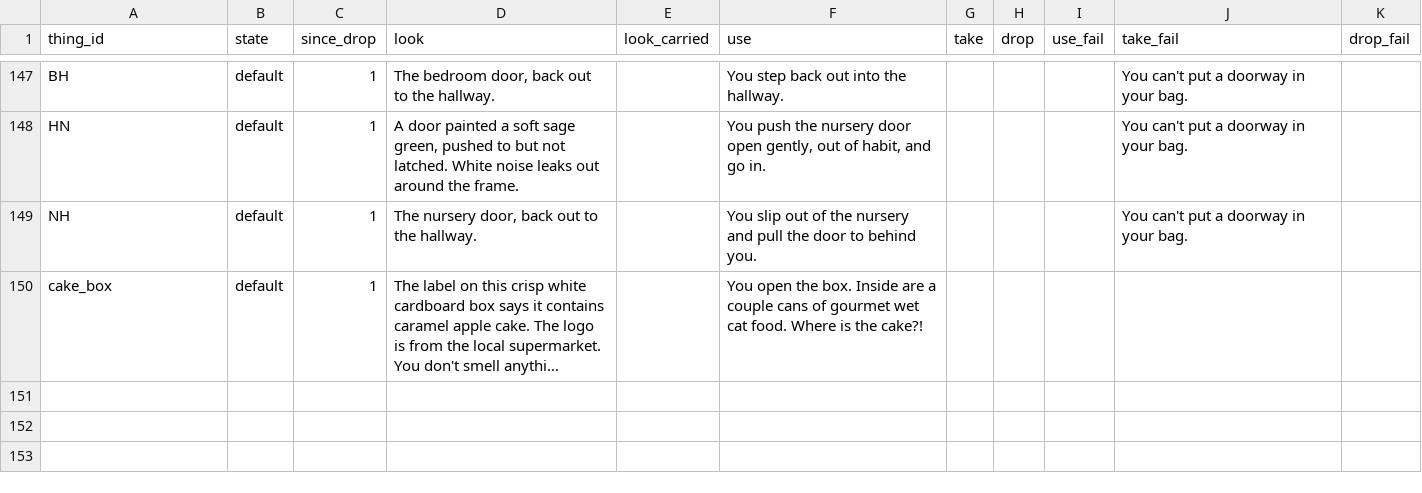
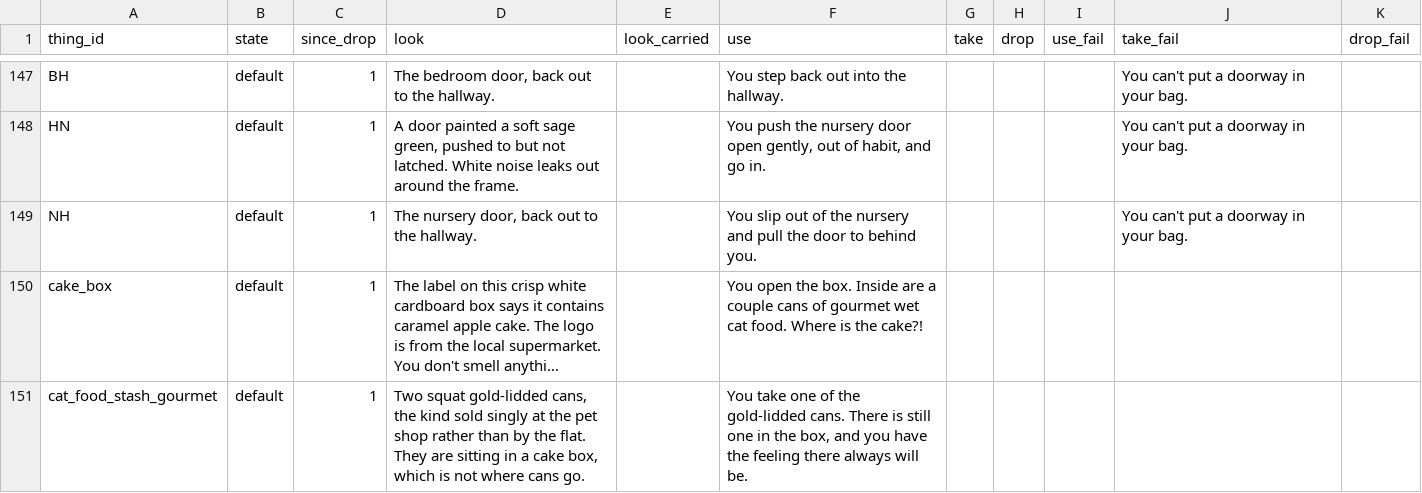
Before and after one commit to kelseybooth/halloween-in-june, a TSV file: creative content/thing_text.tsv, drawn as a sheet; only a part is shown, gaps mark what is left out; long unchanged cells end in …; the diff names each change by its address in the sheet, - before the commit and + after, or states it on an @@ line.

```diff
--- a/creative content/thing_text.tsv
+++ b/creative content/thing_text.tsv
+row 151: cat_food_stash_gourmet | default | 1 | Two squat gold-lidded cans, the kind sold singly at the pet shop rather than by the flat. They are sitting in a cake box, which is not where cans go. |  | You take one of the gold-lidded cans. There is still one in the box, and you have the feeling there always will be.
```
Also changed, not shown: creative content/things.tsv, 4 other files.
